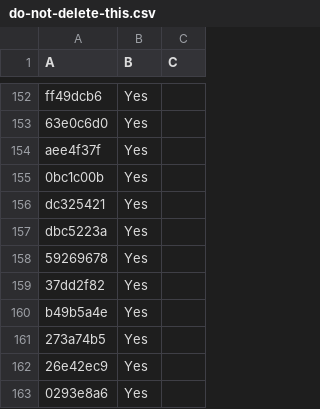
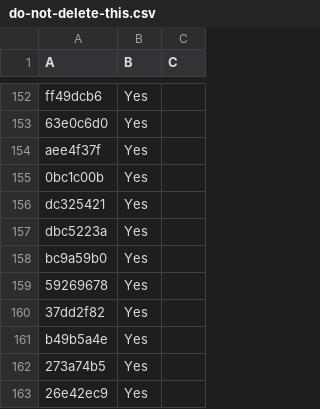
Before and after one commit to LightspeedBalls/data, a CSV file: do-not-delete-this.csv, drawn as a sheet; only a part is shown, gaps mark what is left out; the shorter side is filled out with more unchanged rows.

Commit message:
Update

```diff
--- a/do-not-delete-this.csv
+++ b/do-not-delete-this.csv
@@ -157,2 +157,3 @@ dc325421,Yes,
 dbc5223a,Yes,
+bc9a59b0,Yes,
 59269678,Yes,
```
